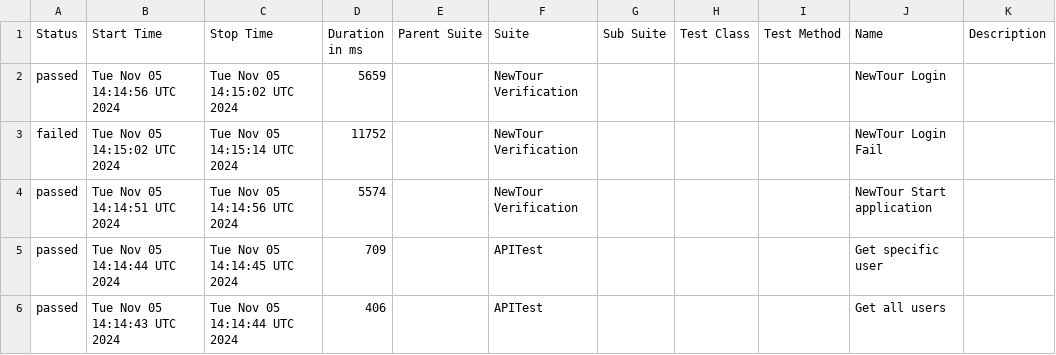
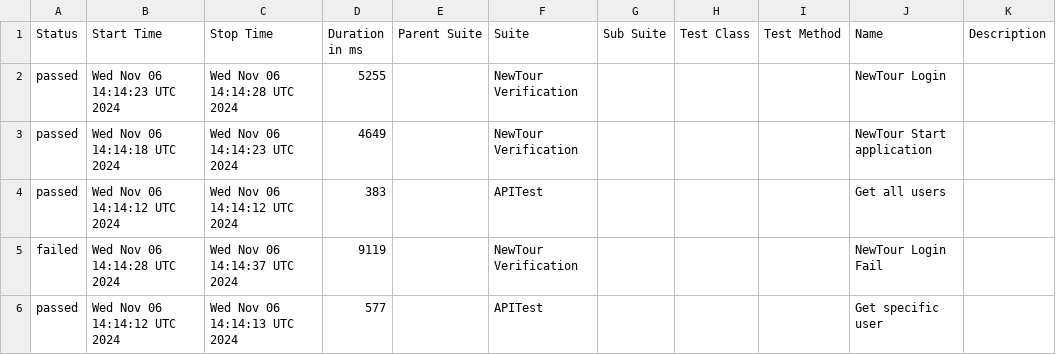
Before and after one commit to Pedrothh/automation-cypress-api-e2e-example, a CSV file: data/suites.csv, drawn as a sheet.

```diff
--- a/data/suites.csv
+++ b/data/suites.csv
@@ -1,6 +1,6 @@
 "Status","Start Time","Stop Time","Duration in ms","Parent Suite","Suite","Sub Suite","Test Class","Test Method","Name","Description"
-"passed","Tue Nov 05 14:14:56 UTC 2024","Tue Nov 05 14:15:02 UTC 2024","5659","","NewTour Verification","","","","NewTour Login",""
-"failed","Tue Nov 05 14:15:02 UTC 2024","Tue Nov 05 14:15:14 UTC 2024","11752","","NewTour Verification","","","","NewTour Login Fail",""
-"passed","Tue Nov 05 14:14:51 UTC 2024","Tue Nov 05 14:14:56 UTC 2024","5574","","NewTour Verification","","","","NewTour Start application",""
-"passed","Tue Nov 05 14:14:44 UTC 2024","Tue Nov 05 14:14:45 UTC 2024","709","","APITest","","","","Get specific user",""
-"passed","Tue Nov 05 14:14:43 UTC 2024","Tue Nov 05 14:14:44 UTC 2024","406","","APITest","","","","Get all users",""
+"passed","Wed Nov 06 14:14:23 UTC 2024","Wed Nov 06 14:14:28 UTC 2024","5255","","NewTour Verification","","","","NewTour Login",""
+"passed","Wed Nov 06 14:14:18 UTC 2024","Wed Nov 06 14:14:23 UTC 2024","4649","","NewTour Verification","","","","NewTour Start application",""
+"passed","Wed Nov 06 14:14:12 UTC 2024","Wed Nov 06 14:14:12 UTC 2024","383","","APITest","","","","Get all users",""
+"failed","Wed Nov 06 14:14:28 UTC 2024","Wed Nov 06 14:14:37 UTC 2024","9119","","NewTour Verification","","","","NewTour Login Fail",""
+"passed","Wed Nov 06 14:14:12 UTC 2024","Wed Nov 06 14:14:13 UTC 2024","577","","APITest","","","","Get specific user",""
```
Also changed, not shown: 28 other files.
